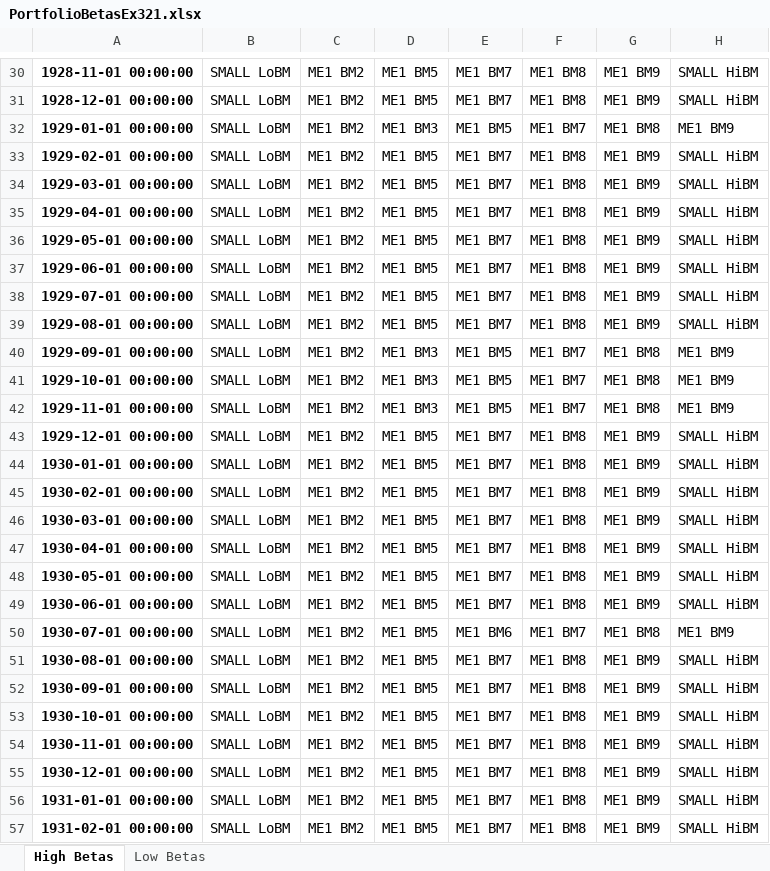
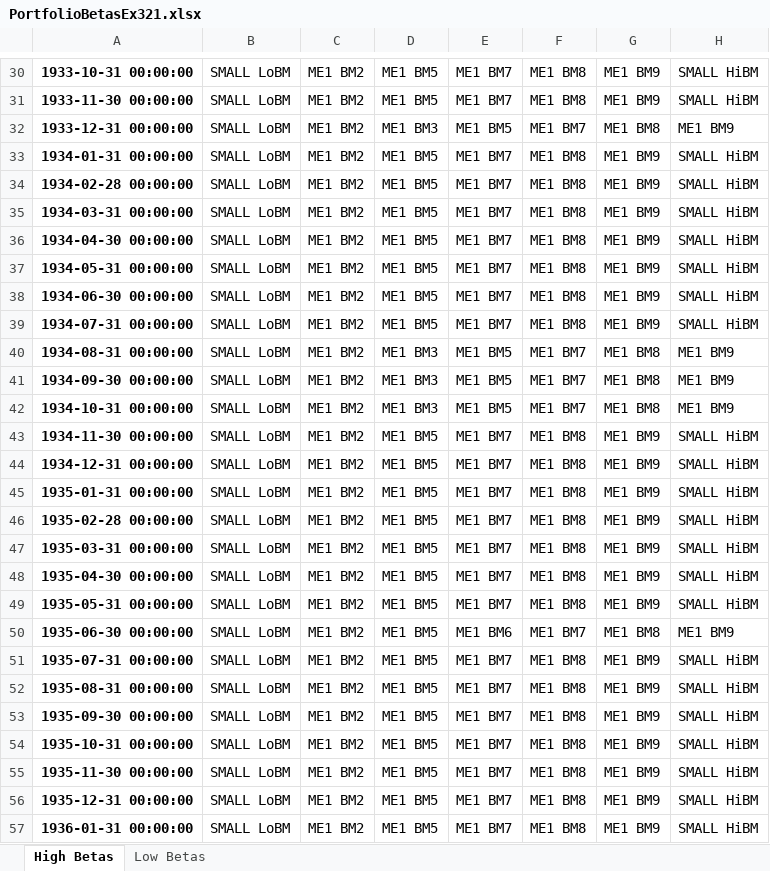
Before and after one commit to Luedman/Theory_of_Finance_Assignments, an Excel workbook: Assignment_3/PortfolioBetasEx321.xlsx, sheet High Betas, drawn as a sheet; only a part is shown, gaps mark what is left out; values as stored, in another font and other column widths than the file's, no borders; the diff covers the shown part only; the diff names each change by its address in the sheet, - before the commit and + after, or states it on an @@ line.

```diff
--- a/Assignment_3/PortfolioBetasEx321.xlsx (sheet High Betas)
+++ b/Assignment_3/PortfolioBetasEx321.xlsx (sheet High Betas)
-A30: 1928-11-01 00:00:00
+A30: 1933-10-31 00:00:00
-A31: 1928-12-01 00:00:00
+A31: 1933-11-30 00:00:00
-A32: 1929-01-01 00:00:00
+A32: 1933-12-31 00:00:00
-A33: 1929-02-01 00:00:00
+A33: 1934-01-31 00:00:00
-A34: 1929-03-01 00:00:00
+A34: 1934-02-28 00:00:00
-A35: 1929-04-01 00:00:00
+A35: 1934-03-31 00:00:00
-A36: 1929-05-01 00:00:00
+A36: 1934-04-30 00:00:00
-A37: 1929-06-01 00:00:00
+A37: 1934-05-31 00:00:00
-A38: 1929-07-01 00:00:00
+A38: 1934-06-30 00:00:00
-A39: 1929-08-01 00:00:00
+A39: 1934-07-31 00:00:00
-A40: 1929-09-01 00:00:00
+A40: 1934-08-31 00:00:00
-A41: 1929-10-01 00:00:00
+A41: 1934-09-30 00:00:00
-A42: 1929-11-01 00:00:00
+A42: 1934-10-31 00:00:00
-A43: 1929-12-01 00:00:00
+A43: 1934-11-30 00:00:00
-A44: 1930-01-01 00:00:00
+A44: 1934-12-31 00:00:00
-A45: 1930-02-01 00:00:00
+A45: 1935-01-31 00:00:00
-A46: 1930-03-01 00:00:00
+A46: 1935-02-28 00:00:00
-A47: 1930-04-01 00:00:00
+A47: 1935-03-31 00:00:00
-A48: 1930-05-01 00:00:00
+A48: 1935-04-30 00:00:00
-A49: 1930-06-01 00:00:00
+A49: 1935-05-31 00:00:00
-A50: 1930-07-01 00:00:00
+A50: 1935-06-30 00:00:00
-A51: 1930-08-01 00:00:00
+A51: 1935-07-31 00:00:00
-A52: 1930-09-01 00:00:00
+A52: 1935-08-31 00:00:00
-A53: 1930-10-01 00:00:00
+A53: 1935-09-30 00:00:00
-A54: 1930-11-01 00:00:00
+A54: 1935-10-31 00:00:00
-A55: 1930-12-01 00:00:00
+A55: 1935-11-30 00:00:00
-A56: 1931-01-01 00:00:00
+A56: 1935-12-31 00:00:00
-A57: 1931-02-01 00:00:00
+A57: 1936-01-31 00:00:00
```
Also changed, not shown: 1070 edited cells elsewhere in this sheet, sheet Low Betas, 1 other file.
